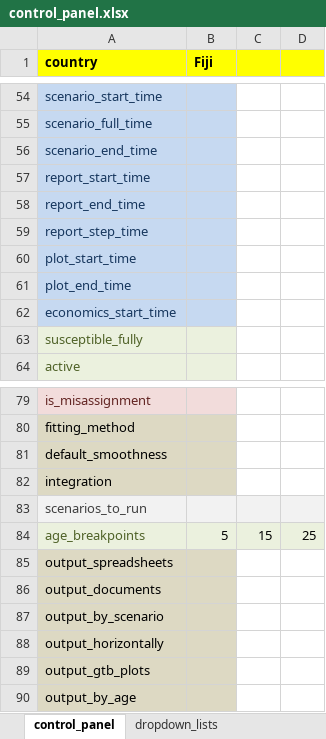
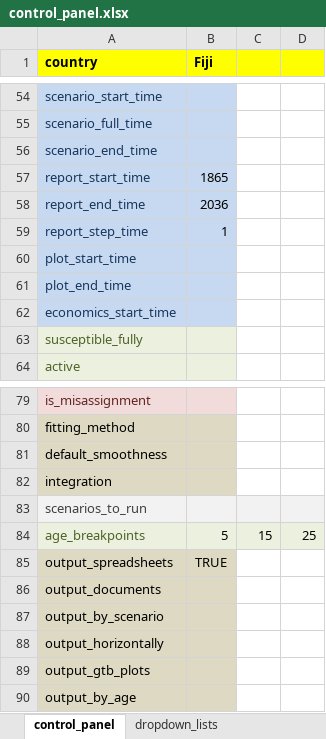
Before and after one commit to monash-emu/AuTuMN, an Excel workbook: autumn/xls/control_panel.xlsx, sheet control_panel, drawn as a sheet; only a part is shown, gaps mark what is left out; values as stored, in another font and other column widths than the file's, no borders; the diff names each change by its address in the sheet, - before the commit and + after, or states it on an @@ line.

Commit message:
Update clibration - minor changes to Romain's values

```diff
--- a/autumn/xls/control_panel.xlsx (sheet control_panel)
+++ b/autumn/xls/control_panel.xlsx (sheet control_panel)
-B57 (Fiji): (empty)
+B57 (Fiji): 1865
-B58 (Fiji): (empty)
+B58 (Fiji): 2036
-B59 (Fiji): (empty)
+B59 (Fiji): 1
-B85 (Fiji): (empty)
+B85 (Fiji): TRUE
```
Also changed, not shown: autumn/xls/data_fiji.xlsx.
